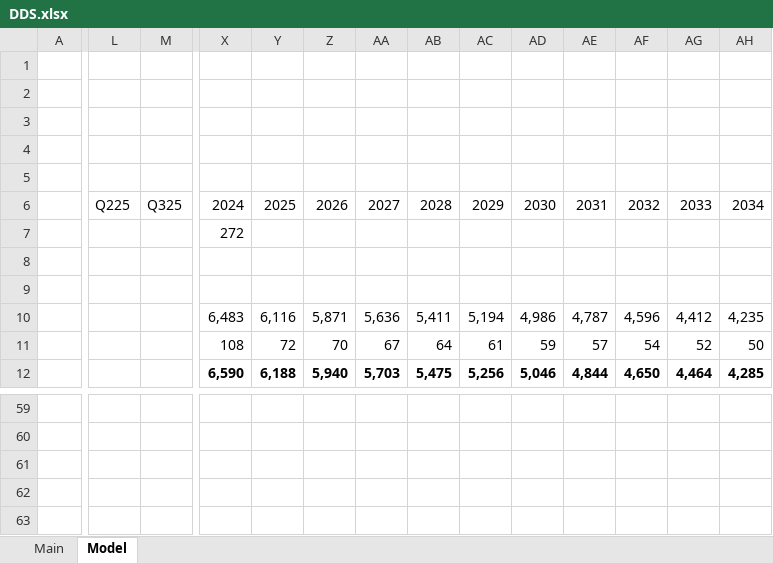
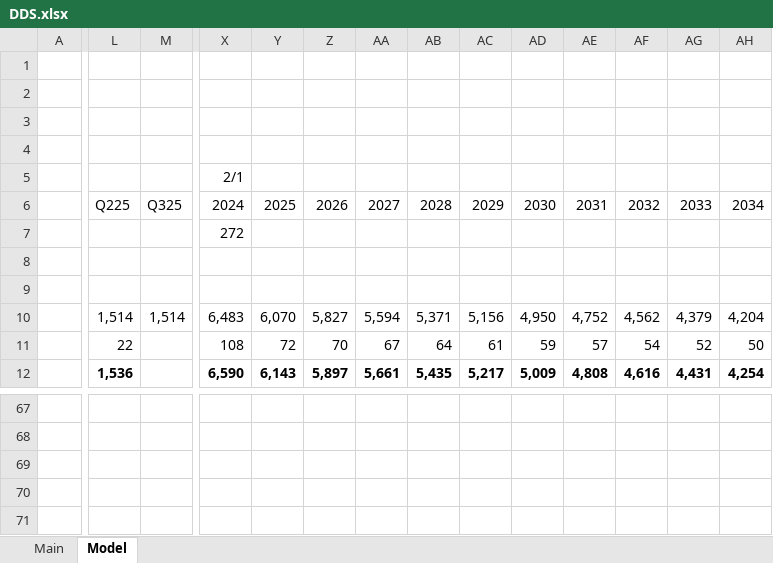
Before and after one commit to jameelbrannon/payme, an Excel workbook: DDS.xlsx, sheet Model, drawn as a sheet; only a part is shown, gaps mark what is left out; values as stored, in another font and other column widths than the file's, no borders; charts and pictures not drawn; rows hold the shown columns only; the diff covers the shown part only; the diff names each change by its address in the sheet, - before the commit and + after, or states it on an @@ line.

```diff
--- a/DDS.xlsx (sheet Model)
+++ b/DDS.xlsx (sheet Model)
-X5: (empty)
+X5: 2/1
-L10: (empty)
+L10: 1,514
-M10: (empty)
+M10: 1,514
-Y10: 6,116
+Y10: 6,070
-Z10: 5,871
+Z10: 5,827
-AA10: 5,636
+AA10: 5,594
-AB10: 5,411
+AB10: 5,371
-AC10: 5,194
+AC10: 5,156
-AD10: 4,986
+AD10: 4,950
-AE10: 4,787
+AE10: 4,752
-AF10: 4,596
+AF10: 4,562
-AG10: 4,412
+AG10: 4,379
-AH10: 4,235
+AH10: 4,204
-L11: (empty)
+L11: 22
-L12: (empty)
+L12: 1,536
-Y12: 6,188
+Y12: 6,143
-Z12: 5,940
+Z12: 5,897
-AA12: 5,703
+AA12: 5,661
-AB12: 5,475
+AB12: 5,435
-AC12: 5,256
+AC12: 5,217
-AD12: 5,046
+AD12: 5,009
-AE12: 4,844
+AE12: 4,808
-AF12: 4,650
+AF12: 4,616
-AG12: 4,464
+AG12: 4,431
-AH12: 4,285
+AH12: 4,254
+row 71: (empty)
```
Also changed, not shown: 11 added rows, 3 removed rows and 213 edited cells elsewhere in this sheet, sheet Main, formulas that keep their value, charts or pictures, Department Stores.xlsx, KSS.xlsx, 1 other file.
